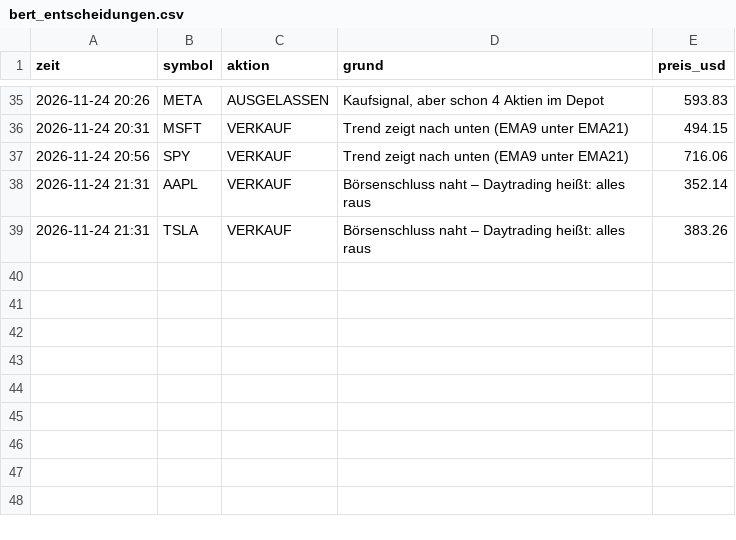
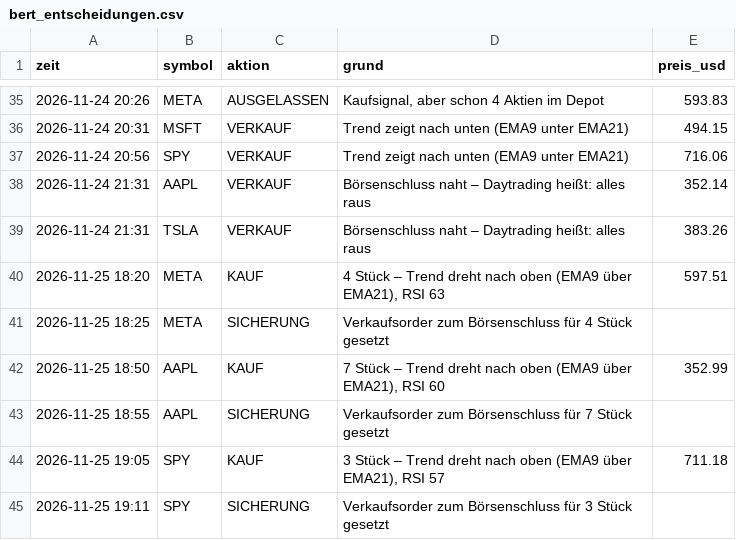
Before and after one commit to ki-gegen-das-system/ki-gegen-das-system, a CSV file: data/bert_entscheidungen.csv, drawn as a sheet; only a part is shown, gaps mark what is left out; the diff names each change by its address in the sheet, - before the commit and + after, or states it on an @@ line.

```diff
--- a/data/bert_entscheidungen.csv
+++ b/data/bert_entscheidungen.csv
+row 40: 2026-11-25 18:20 | META | KAUF | 4 Stück – Trend dreht nach oben (EMA9 über EMA21), RSI 63 | 597.51
+row 41: 2026-11-25 18:25 | META | SICHERUNG | Verkaufsorder zum Börsenschluss für 4 Stück gesetzt
+row 42: 2026-11-25 18:50 | AAPL | KAUF | 7 Stück – Trend dreht nach oben (EMA9 über EMA21), RSI 60 | 352.99
+row 43: 2026-11-25 18:55 | AAPL | SICHERUNG | Verkaufsorder zum Börsenschluss für 7 Stück gesetzt
+row 44: 2026-11-25 19:05 | SPY | KAUF | 3 Stück – Trend dreht nach oben (EMA9 über EMA21), RSI 57 | 711.18
+row 45: 2026-11-25 19:11 | SPY | SICHERUNG | Verkaufsorder zum Börsenschluss für 3 Stück gesetzt
```
Also changed, not shown: data/bert_kontostand.csv, data/bert_trades.csv, 1 other file.
